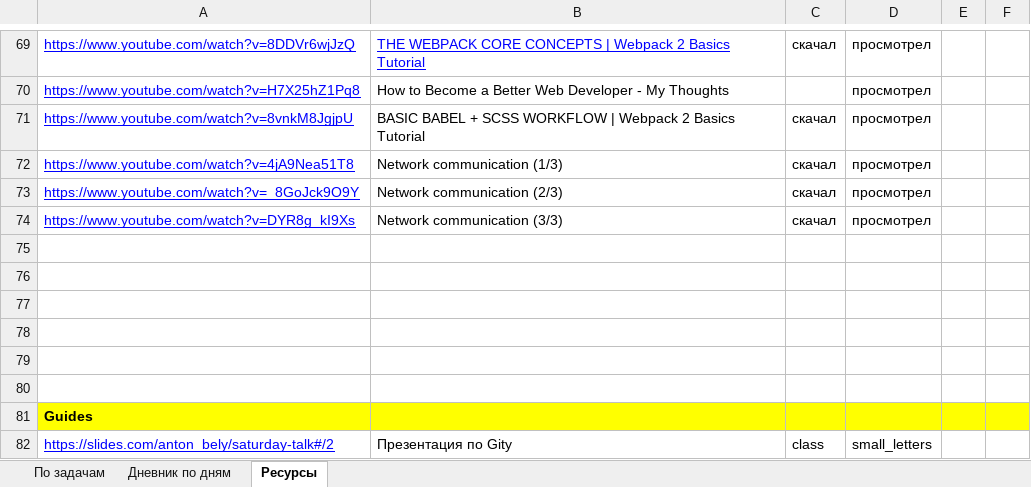
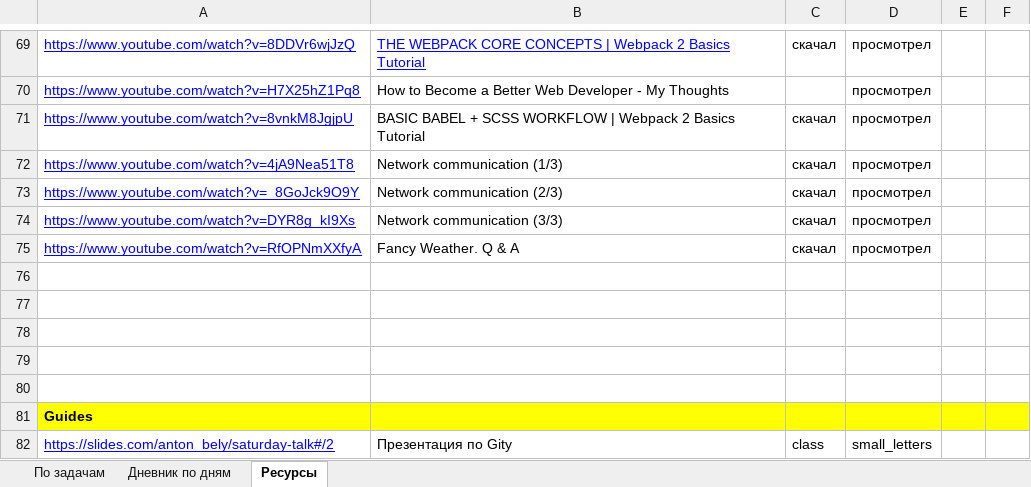
Before and after one commit to AndreiMedvedevSaratov/My_Learning_Diary, an Excel workbook: My_Diary.xlsx, sheet Ресурсы, drawn as a sheet; only a part is shown, gaps mark what is left out; values as stored, in another font and other column widths than the file's, no borders; the diff names each change by its address in the sheet, - before the commit and + after, or states it on an @@ line.

```diff
--- a/My_Diary.xlsx (sheet Ресурсы)
+++ b/My_Diary.xlsx (sheet Ресурсы)
-row 75: (empty)
+row 75: https://www.youtube.com/watch?v=RfOPNmXXfyA | Fancy Weather. Q & A | скачал | просмотрел
```
Also changed, not shown: sheet По задачам, sheet Дневник по дням.
